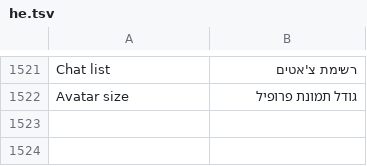
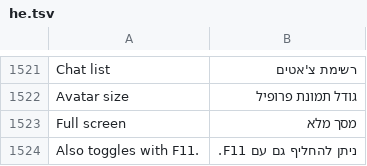
Before and after one commit to JettaXP/pixelGram, a TSV file: src/main/resources/i18n/he.tsv, drawn as a sheet; only a part is shown, gaps mark what is left out.

```diff
--- a/src/main/resources/i18n/he.tsv
+++ b/src/main/resources/i18n/he.tsv
@@ -1522 +1522,3 @@ Chat list	רשימת צ'אטים
 Avatar size	גודל תמונת פרופיל
+Full screen	מסך מלא
+Also toggles with F11.	ניתן להחליף גם עם F11.
```
Also changed, not shown: src/main/resources/i18n/ru.tsv, 6 other files.
